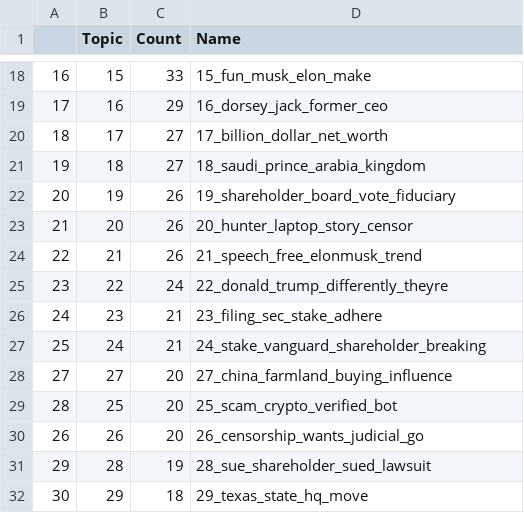
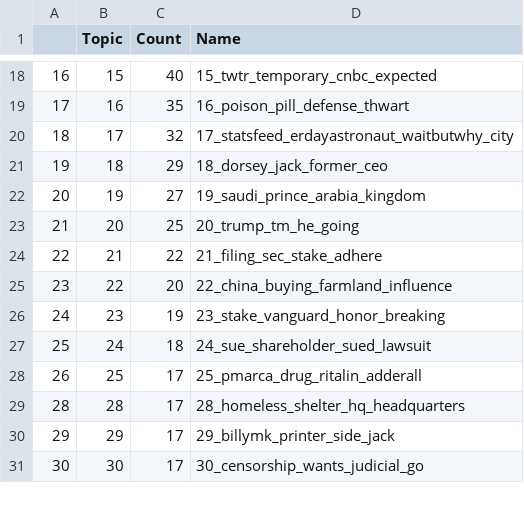
Before and after one commit to LovinSpoonful/620_Final_Project, a CSV file: topic_info_SourcesTop.csv, drawn as a sheet; only a part is shown, gaps mark what is left out; the diff covers the shown part only.

```diff
--- a/topic_info_SourcesTop.csv
+++ b/topic_info_SourcesTop.csv
@@ -18,15 +18,14 @@
-16,15,33,15_fun_musk_elon_make
-17,16,29,16_dorsey_jack_former_ceo
-18,17,27,17_billion_dollar_net_worth
-19,18,27,18_saudi_prince_arabia_kingdom
-20,19,26,19_shareholder_board_vote_fiduciary
-21,20,26,20_hunter_laptop_story_censor
-22,21,26,21_speech_free_elonmusk_trend
-23,22,24,22_donald_trump_differently_theyre
-24,23,21,23_filing_sec_stake_adhere
-25,24,21,24_stake_vanguard_shareholder_breaking
-27,27,20,27_china_farmland_buying_influence
-28,25,20,25_scam_crypto_verified_bot
-26,26,20,26_censorship_wants_judicial_go
-29,28,19,28_sue_shareholder_sued_lawsuit
-30,29,18,29_texas_state_hq_move
+16,15,40,15_twtr_temporary_cnbc_expected
+17,16,35,16_poison_pill_defense_thwart
+18,17,32,17_statsfeed_erdayastronaut_waitbutwhy_city
+19,18,29,18_dorsey_jack_former_ceo
+20,19,27,19_saudi_prince_arabia_kingdom
+21,20,25,20_trump_tm_he_going
+22,21,22,21_filing_sec_stake_adhere
+23,22,20,22_china_buying_farmland_influence
+24,23,19,23_stake_vanguard_honor_breaking
+25,24,18,24_sue_shareholder_sued_lawsuit
+26,25,17,25_pmarca_drug_ritalin_adderall
+28,28,17,28_homeless_shelter_hq_headquarters
+29,29,17,29_billymk_printer_side_jack
+30,30,17,30_censorship_wants_judicial_go
```
Also changed, not shown: 6 added rows, 10 removed rows and 63 edited cells elsewhere in this file, SourcesTop.csv, topic_info_SourcesLow.csv, 8 other files.
